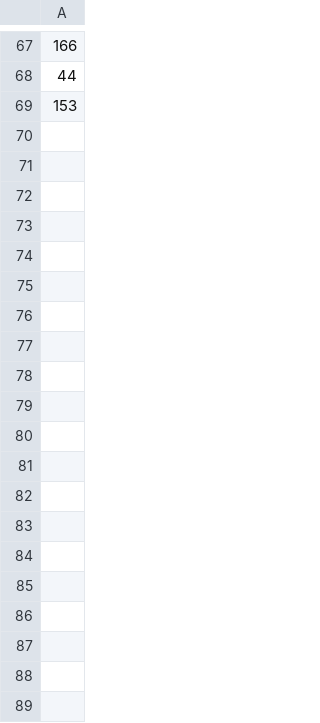
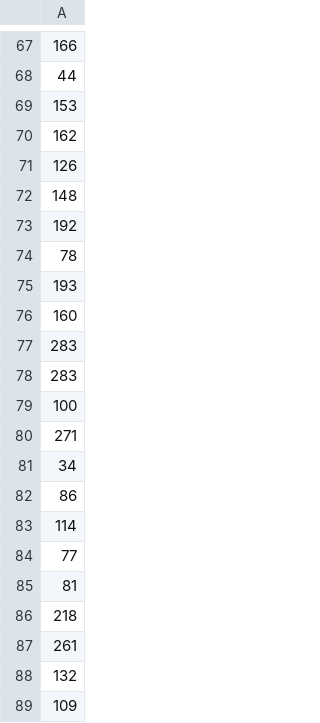
Before and after one commit to WendelLorenzi/GCS_2022, a CSV file: GUI_2022/datasets/csvTransicao/gpsLatitudeC.csv, drawn as a sheet; only a part is shown, gaps mark what is left out; the diff covers the shown part only.

```diff
--- a/GUI_2022/datasets/csvTransicao/gpsLatitudeC.csv
+++ b/GUI_2022/datasets/csvTransicao/gpsLatitudeC.csv
@@ -69 +69,21 @@
 153
+162
+126
+148
+192
+78
+193
+160
+283
+283
+100
+271
+34
+86
+114
+77
+81
+218
+261
+132
+109
```
Also changed, not shown: 47 added rows elsewhere in this file, GUI_2022/datasets/csvTransicao/GpsAlturaC.csv, GUI_2022/datasets/csvTransicao/gpsLongitudeC.csv, 11 other files.
